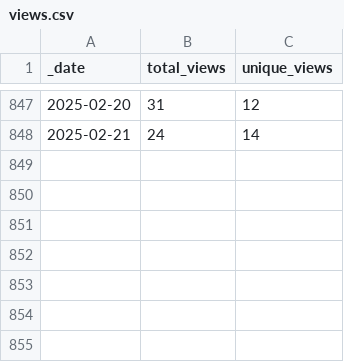
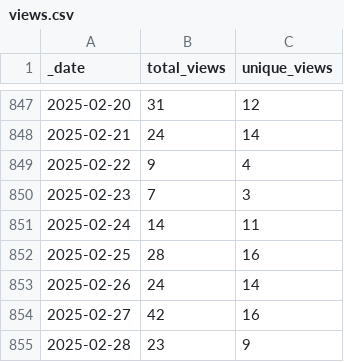
Before and after one commit to pachterlab/gget, a CSV file: traffic/views.csv, drawn as a sheet; only a part is shown, gaps mark what is left out.

Commit message:
GitHub traffic

```diff
--- a/traffic/views.csv
+++ b/traffic/views.csv
@@ -848 +848,8 @@ _date,total_views,unique_views
 2025-02-21,24,14
+2025-02-22,9,4
+2025-02-23,7,3
+2025-02-24,14,11
+2025-02-25,28,16
+2025-02-26,24,14
+2025-02-27,42,16
+2025-02-28,23,9
```
Also changed, not shown: traffic/clones.csv, 1 other file.
